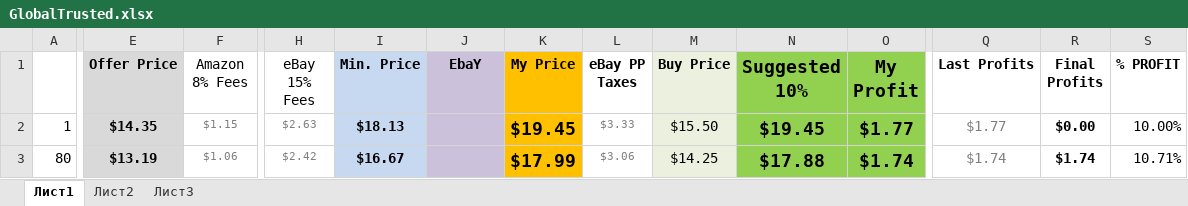
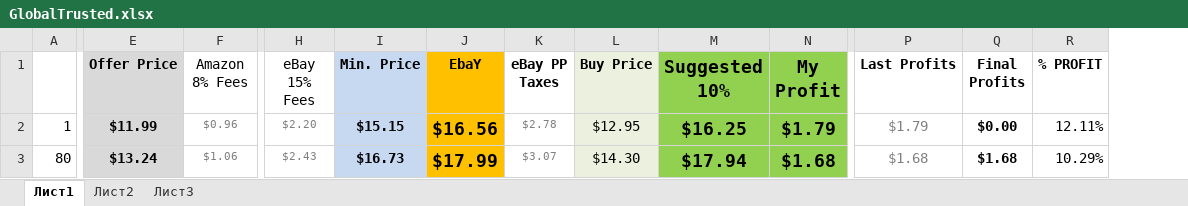
Before and after one commit to ralicaivanova/dstable, an Excel workbook: GlobalTrusted.xlsx, sheet Лист1, drawn as a sheet; only a part is shown, gaps mark what is left out; values as stored, in another font and other column widths than the file's, no borders; charts and pictures not drawn; removed rows and columns are numbered as before the commit, all else as after; the diff covers the shown part only; the diff names each change by its address in the sheet, - before the commit and + after, or states it on an @@ line.

Commit message:
Gotova tablica

```diff
--- a/GlobalTrusted.xlsx (sheet Лист1)
+++ b/GlobalTrusted.xlsx (sheet Лист1)
-column K (My Price), rows 2-3: $19.45 | $17.99
-J1:J3 fill: #CCC1DA
+J1:J3 fill: #FFC000
-E2 (Offer Price): $14.35
+E2 (Offer Price): $11.99
-F2 (Amazon 8% Fees): $1.15
+F2 (Amazon 8% Fees): $0.96
-H2 (eBay 15% Fees): $2.63
+H2 (eBay 15% Fees): $2.20
-I2 (Min. Price): $18.13
+I2 (Min. Price): $15.15
-J2 (EbaY): (empty)
+J2 (EbaY): $16.56
-K2 (eBay PP Taxes): $3.33
+K2 (eBay PP Taxes): $2.78
-L2 (Buy Price): $15.50
+L2 (Buy Price): $12.95
-M2 (Suggested 10%): $19.45
+M2 (Suggested 10%): $16.25
-N2 (My Profit): $1.77
+N2 (My Profit): $1.79
-P2 (Last Profits): $1.77
+P2 (Last Profits): $1.79
-R2 (% PROFIT): 10.00%
+R2 (% PROFIT): 12.11%
-E3 (Offer Price): $13.19
+E3 (Offer Price): $13.24
-H3 (eBay 15% Fees): $2.42
+H3 (eBay 15% Fees): $2.43
-I3 (Min. Price): $16.67
+I3 (Min. Price): $16.73
-J3 (EbaY): (empty)
+J3 (EbaY): $17.99
-K3 (eBay PP Taxes): $3.06
+K3 (eBay PP Taxes): $3.07
-L3 (Buy Price): $14.25
+L3 (Buy Price): $14.30
-M3 (Suggested 10%): $17.88
+M3 (Suggested 10%): $17.94
-N3 (My Profit): $1.74
+N3 (My Profit): $1.68
-P3 (Last Profits): $1.74
+P3 (Last Profits): $1.68
-Q3 (Final Profits): $1.74
+Q3 (Final Profits): $1.68
-R3 (% PROFIT): 10.71%
+R3 (% PROFIT): 10.29%
```
Also changed, not shown: 3 added rows, 3 removed rows, 328 edited cells and cell formats elsewhere in this sheet, formulas that keep their value, charts or pictures.
